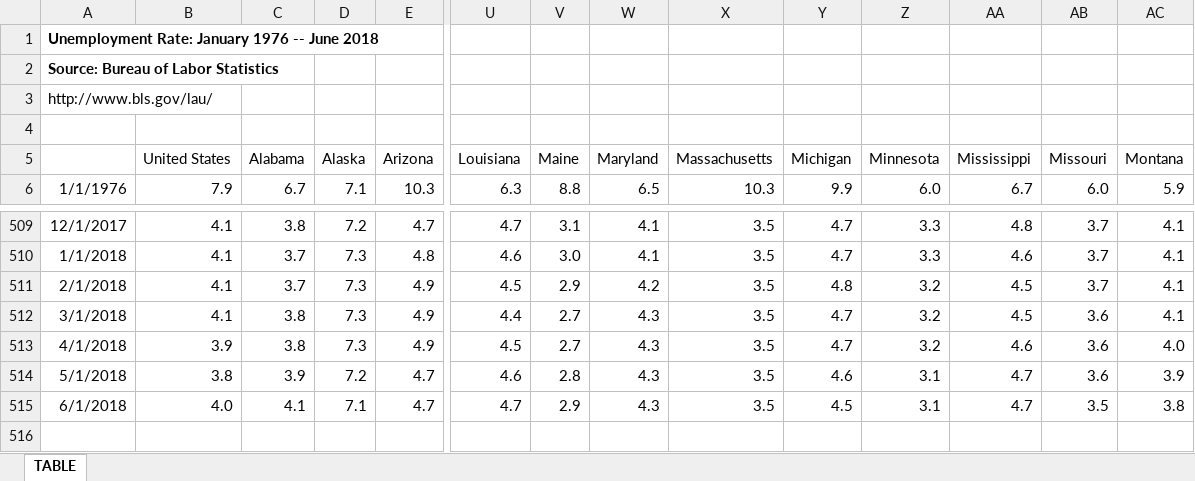
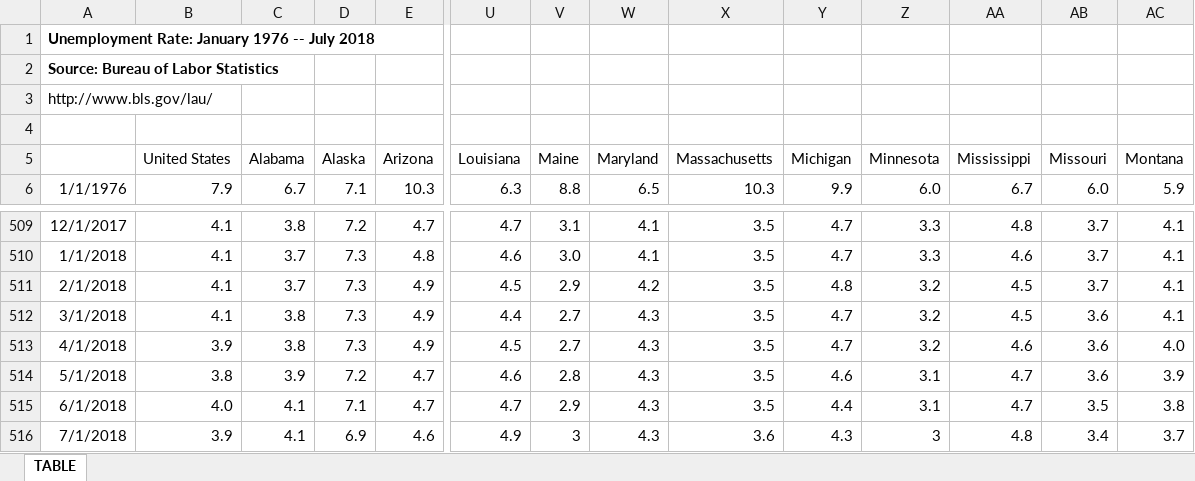
Before and after one commit to UrbanInstitute/state-economic-monitor, an Excel workbook: data/historical/source/unemployment_historical.xlsx, sheet TABLE, drawn as a sheet; only a part is shown, gaps mark what is left out; values as stored, in another font and other column widths than the file's, no borders; rows hold the shown columns only; the diff names each change by its address in the sheet, - before the commit and + after, or states it on an @@ line.

```diff
--- a/data/historical/source/unemployment_historical.xlsx (sheet TABLE)
+++ b/data/historical/source/unemployment_historical.xlsx (sheet TABLE)
-A1: Unemployment Rate: January 1976 -- June 2018
+A1: Unemployment Rate: January 1976 -- July 2018
-Y515 (Michigan): 4.5
+Y515 (Michigan): 4.4
+row 516: 7/1/2018 | 3.9 | 4.1 | 6.9 | 4.6 | 4.9 | 3 | 4.3 | 3.6 | 4.3 | 3 | 4.8 | 3.4 | 3.7
```
Also changed, not shown: formulas that keep their value, data/historical/source/earnings_historical.xlsx, data/historical/source/total_employment_historical.xlsx, 41 other files.
